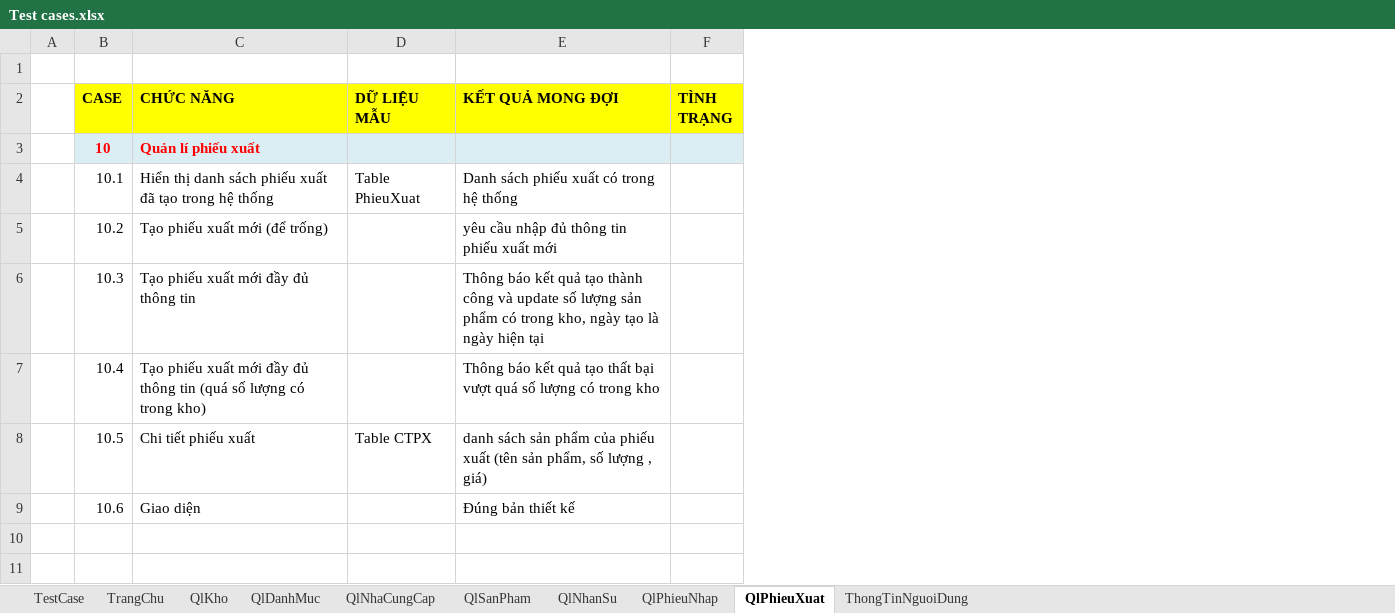
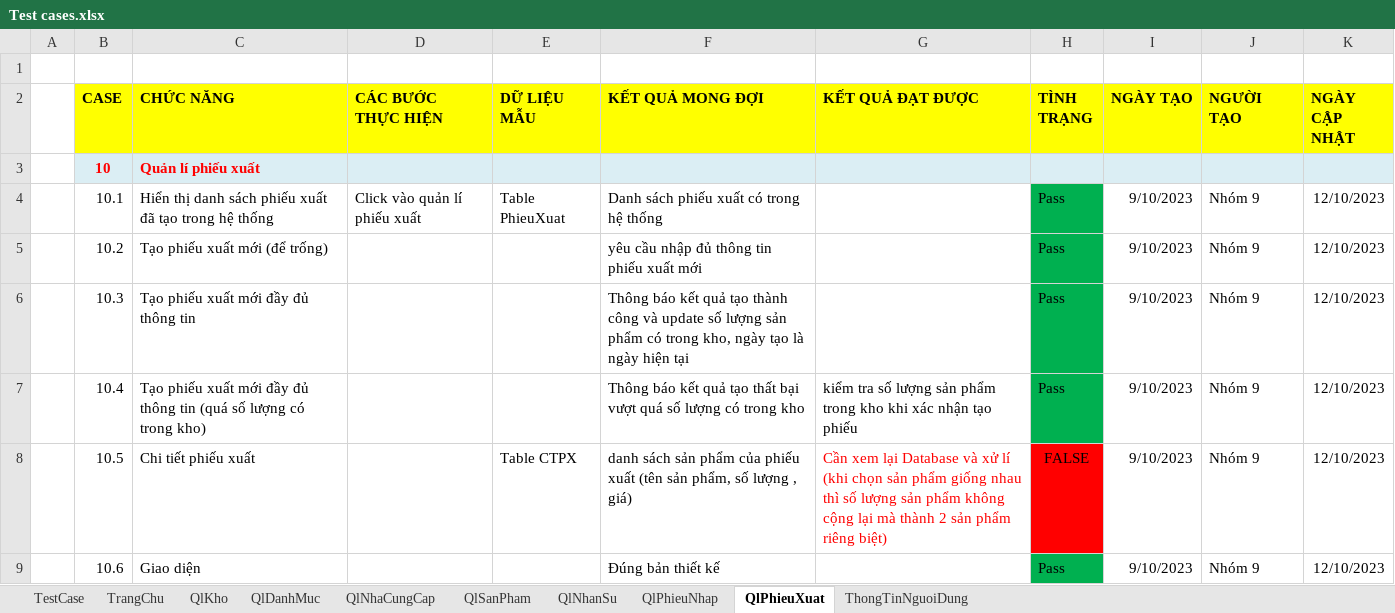
Before and after one commit to khanh1908/BaoCao_nhom9, an Excel workbook: Test cases.xlsx, sheet QlPhieuXuat, drawn as a sheet; values as stored, in another font and other column widths than the file's, no borders; addresses are those after the commit; the diff names each change by its address in the sheet, - before the commit and + after, or states it on an @@ line.

```diff
--- a/Test cases.xlsx (sheet QlPhieuXuat)
+++ b/Test cases.xlsx (sheet QlPhieuXuat)
+column D (CÁC BƯỚC THỰC HIỆN), row 4: Click vào quản lí phiếu xuất
+column G (KẾT QUẢ ĐẠT ĐƯỢC), rows 7-8: kiểm tra số lượng sản phẩm trong kho khi xác nhận tạo phiếu | Cần xem lại Database và xử lí (khi chọn sản phẩm giống nhau thì số lượng sản phẩm không cộng lại mà thành 2 sản phẩm riêng biệt)
+column I (NGÀY TẠO), rows 4-9: all 9/10/2023
+column J (NGƯỜI TẠO), rows 4-9: all Nhóm 9
+column K (NGÀY CẬP NHẬT), rows 4-9: all 12/10/2023
-H4:H7 (TÌNH TRẠNG): (empty)
+H4:H7 (TÌNH TRẠNG): Pass
-H4:H7 fill: none
+H4:H7 fill: #00B050
-H8 (TÌNH TRẠNG): (empty)
+H8 (TÌNH TRẠNG): FALSE
-H8 fill: none
+H8 fill: #FF0000
-H9 (TÌNH TRẠNG): (empty)
+H9 (TÌNH TRẠNG): Pass
-H9 fill: none
+H9 fill: #00B050
```
Also changed, not shown: sheet QlKho, sheet TrangChu, sheet QlNhaCungCap, sheet QlSanPham, sheet ThongTinNguoiDung, sheet QlNhanSu, 2 more sheets.
